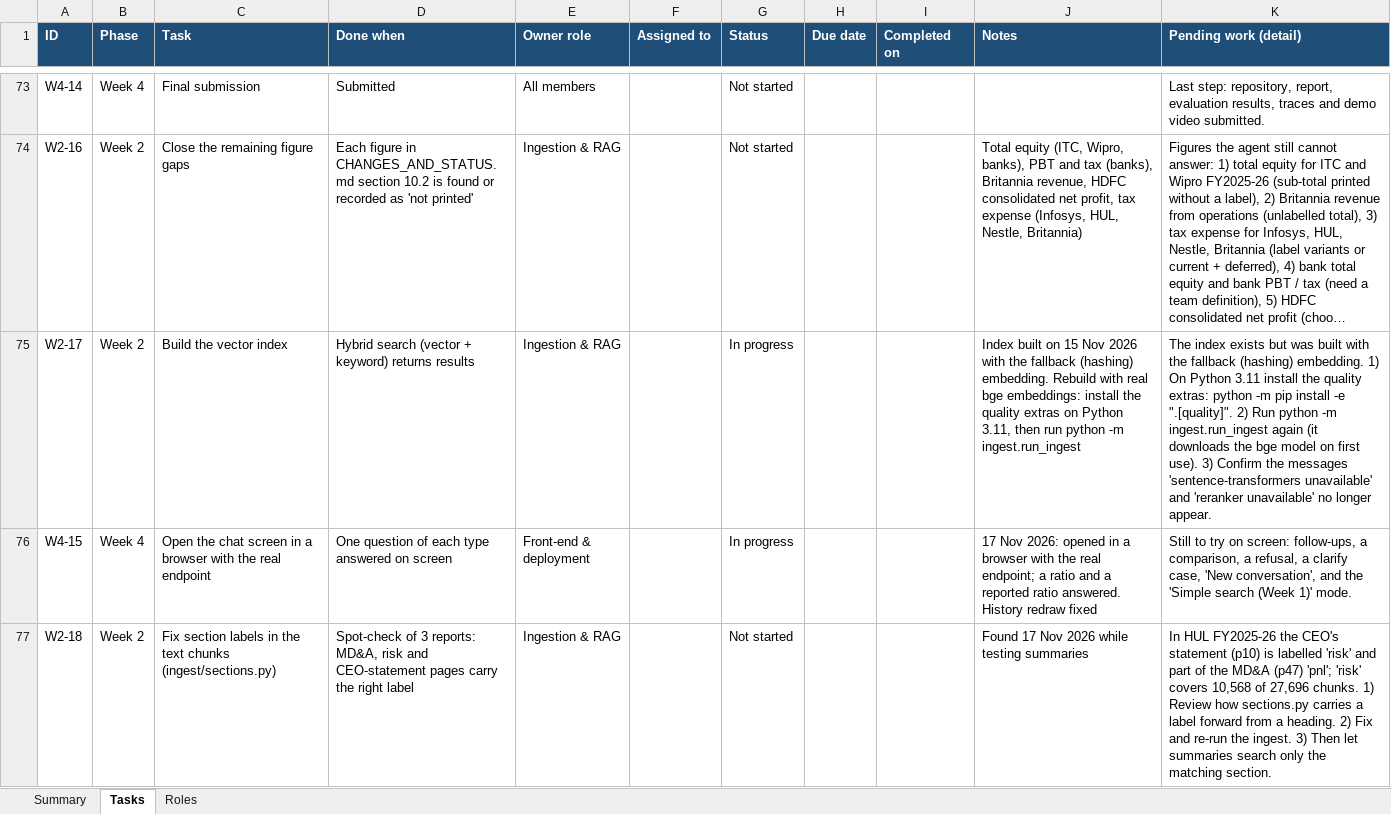
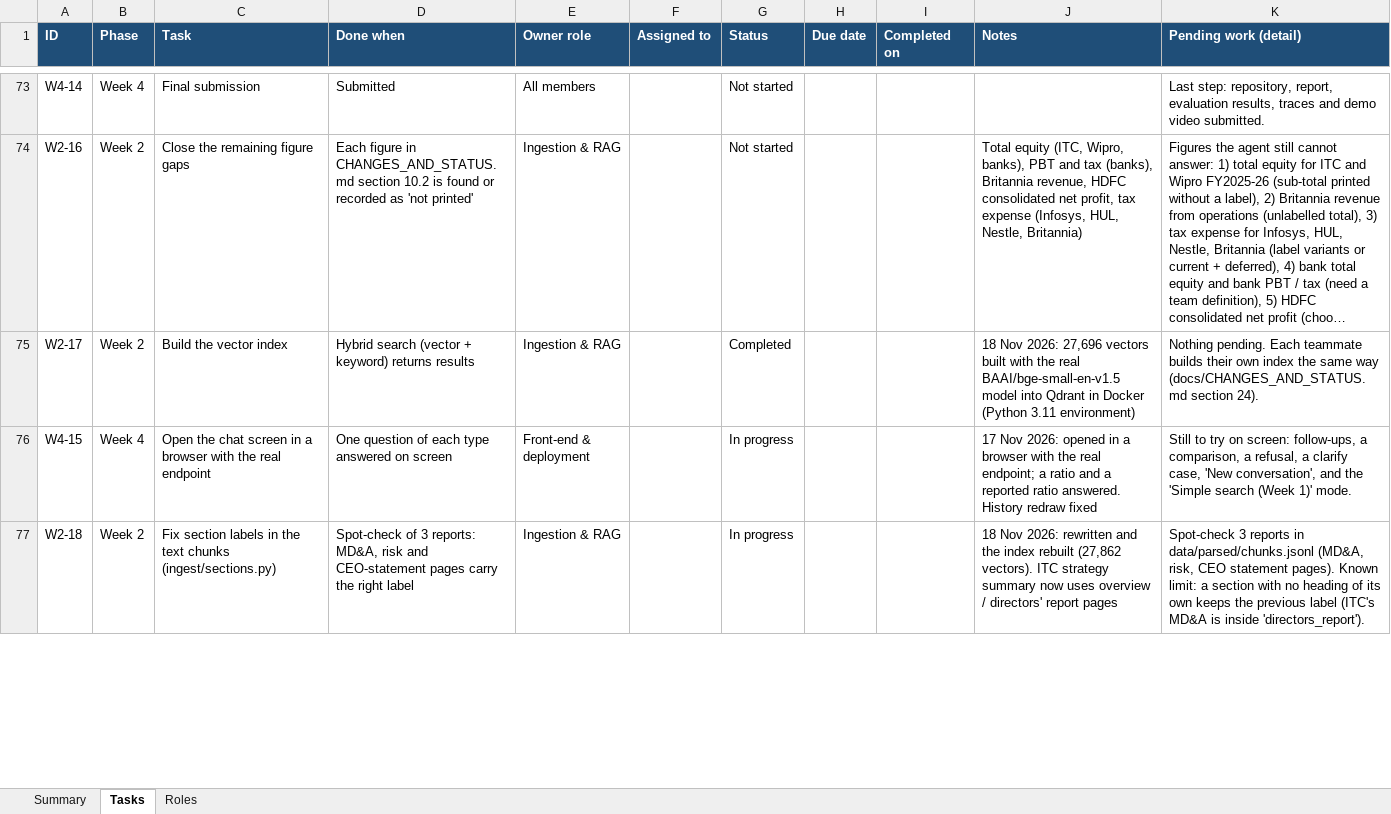
Before and after one commit to mgupta1221/FinInsight-AIAgent, an Excel workbook: docs/FinSight_Team_Task_Tracker.xlsx, sheet Tasks, drawn as a sheet; only a part is shown, gaps mark what is left out; long unchanged cells end in …; values as stored, in another font and other column widths than the file's, no borders; conditional formats not drawn; the diff covers the shown part only; the diff names each change by its address in the sheet, - before the commit and + after, or states it on an @@ line.

```diff
--- a/docs/FinSight_Team_Task_Tracker.xlsx (sheet Tasks)
+++ b/docs/FinSight_Team_Task_Tracker.xlsx (sheet Tasks)
-G75 (Status): In progress
+G75 (Status): Completed
-J75 (Notes): Index built on 15 Nov 2026 with the fallback (hashing) embedding. Rebuild with real bge embeddings: install the quality extras on Python 3.11, then run python -m ingest.run_ingest
+J75 (Notes): 18 Nov 2026: 27,696 vectors built with the real BAAI/bge-small-en-v1.5 model into Qdrant in Docker (Python 3.11 environment)
-K75 (Pending work (detail)): The index exists but was built with the fallback (hashing) embedding. 1) On Python 3.11 install the quality extras: python -m pip install -e ".[quality]". 2) Run python -m ingest.run_ingest again (it downloads the bge model on first use). 3) Confirm the messages 'sentence-transformers unavailable' and 'reranker unavailable' no longer appear.
+K75 (Pending work (detail)): Nothing pending. Each teammate builds their own index the same way (docs/CHANGES_AND_STATUS.md section 24).
-G77 (Status): Not started
+G77 (Status): In progress
-J77 (Notes): Found 17 Nov 2026 while testing summaries
+J77 (Notes): 18 Nov 2026: rewritten and the index rebuilt (27,862 vectors). ITC strategy summary now uses overview / directors' report pages
-K77 (Pending work (detail)): In HUL FY2025-26 the CEO's statement (p10) is labelled 'risk' and part of the MD&A (p47) 'pnl'; 'risk' covers 10,568 of 27,696 chunks. 1) Review how sections.py carries a label forward from a heading. 2) Fix and re-run the ingest. 3) Then let summaries search only the matching section.
+K77 (Pending work (detail)): Spot-check 3 reports in data/parsed/chunks.jsonl (MD&A, risk, CEO statement pages). Known limit: a section with no heading of its own keeps the previous label (ITC's MD&A is inside 'directors_report').
```
Also changed, not shown: 3 added rows and 16 edited cells elsewhere in this sheet, eval/gold_workbook.xlsx, 37 other files.
